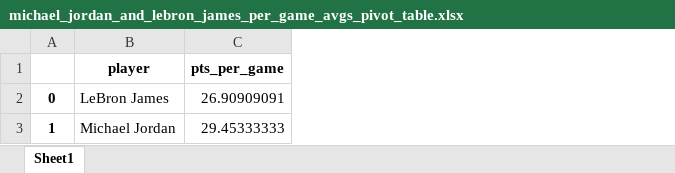
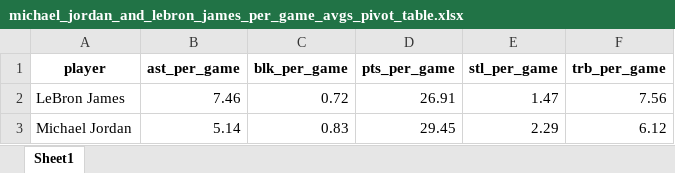
Before and after one commit to Taleb88/NBA-Statistics-1946-Present, an Excel workbook: michael_jordan_and_lebron_james_per_game_avgs_pivot_table.xlsx, sheet Sheet1, drawn as a sheet; values as stored, in another font and other column widths than the file's, no borders; removed rows and columns are numbered as before the commit, all else as after; the diff names each change by its address in the sheet, - before the commit and + after, or states it on an @@ line.

```diff
--- a/michael_jordan_and_lebron_james_per_game_avgs_pivot_table.xlsx (sheet Sheet1)
+++ b/michael_jordan_and_lebron_james_per_game_avgs_pivot_table.xlsx (sheet Sheet1)
-column A, rows 2-3: 0 | 1
+column B (ast_per_game), rows 2-3: 7.46 | 5.14
+column C (blk_per_game), rows 2-3: 0.72 | 0.83
+column E (stl_per_game), rows 2-3: 1.47 | 2.29
+column F (trb_per_game), rows 2-3: 7.56 | 6.12
-D2 (pts_per_game): 26.90909091
+D2 (pts_per_game): 26.91
-D3 (pts_per_game): 29.45333333
+D3 (pts_per_game): 29.45
```
Also changed, not shown: All-Star Selections.xlsx, aba_mvp_pivot_table.xlsx, 39 other files.
